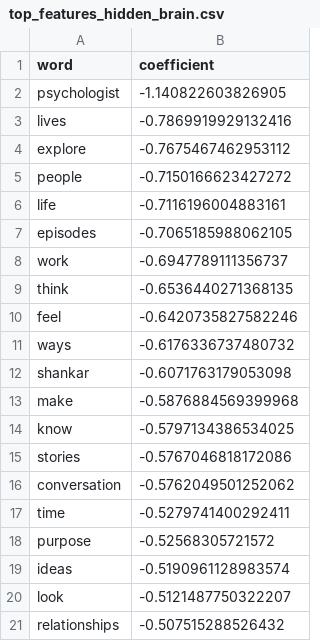
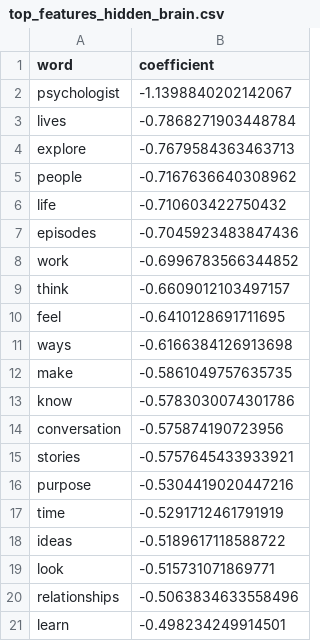
Before and after one commit to paleshirt/GA_DA_Capstone_Project, a CSV file: outputs/top_features_hidden_brain.csv, drawn as a sheet.

```diff
--- a/outputs/top_features_hidden_brain.csv
+++ b/outputs/top_features_hidden_brain.csv
@@ -1,21 +1,21 @@
 word,coefficient
-psychologist,-1.140822603826905
-lives,-0.7869919929132416
-explore,-0.7675467462953112
-people,-0.7150166623427272
-life,-0.7116196004883161
-episodes,-0.7065185988062105
-work,-0.6947789111356737
-think,-0.6536440271368135
-feel,-0.6420735827582246
-ways,-0.6176336737480732
-shankar,-0.6071763179053098
-make,-0.5876884569399968
-know,-0.5797134386534025
-stories,-0.5767046818172086
-conversation,-0.5762049501252062
-time,-0.5279741400292411
-purpose,-0.52568305721572
-ideas,-0.5190961128983574
-look,-0.5121487750322207
-relationships,-0.507515288526432
+psychologist,-1.1398840202142067
+lives,-0.7868271903448784
+explore,-0.7679584363463713
+people,-0.7167636640308962
+life,-0.710603422750432
+episodes,-0.7045923483847436
+work,-0.6996783566344852
+think,-0.6609012103497157
+feel,-0.6410128691711695
+ways,-0.6166384126913698
+make,-0.5861049757635735
+know,-0.5783030074301786
+conversation,-0.575874190723956
+stories,-0.5757645433933921
+purpose,-0.5304419020447216
+time,-0.5291712461791919
+ideas,-0.5189617118588722
+look,-0.515731071869771
+relationships,-0.5063834633558496
+learn,-0.498234249914501
```
Also changed, not shown: outputs/top_features_cna.csv, 12 other files.
